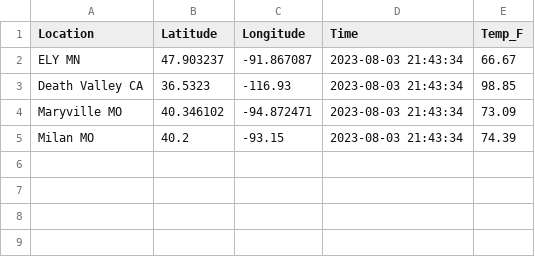
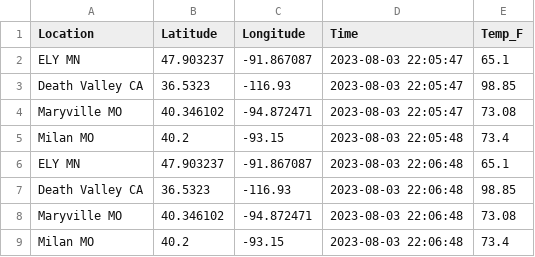
Before and after one commit to jordanwheeler7/cintel-05-live-updates, a CSV file: data/mtcars_location.csv, drawn as a sheet.

```diff
--- a/data/mtcars_location.csv
+++ b/data/mtcars_location.csv
@@ -1,5 +1,9 @@
 Location,Latitude,Longitude,Time,Temp_F
-ELY MN,47.903237,-91.867087,2023-08-03 21:43:34,66.67
-Death Valley CA,36.5323,-116.93,2023-08-03 21:43:34,98.85
-Maryville MO,40.346102,-94.872471,2023-08-03 21:43:34,73.09
-Milan MO,40.2,-93.15,2023-08-03 21:43:34,74.39
+ELY MN,47.903237,-91.867087,2023-08-03 22:05:47,65.1
+Death Valley CA,36.5323,-116.93,2023-08-03 22:05:47,98.85
+Maryville MO,40.346102,-94.872471,2023-08-03 22:05:47,73.08
+Milan MO,40.2,-93.15,2023-08-03 22:05:48,73.4
+ELY MN,47.903237,-91.867087,2023-08-03 22:06:48,65.1
+Death Valley CA,36.5323,-116.93,2023-08-03 22:06:48,98.85
+Maryville MO,40.346102,-94.872471,2023-08-03 22:06:48,73.08
+Milan MO,40.2,-93.15,2023-08-03 22:06:48,73.4
```
Also changed, not shown: data/mtcars_stock.csv, 6 other files.
